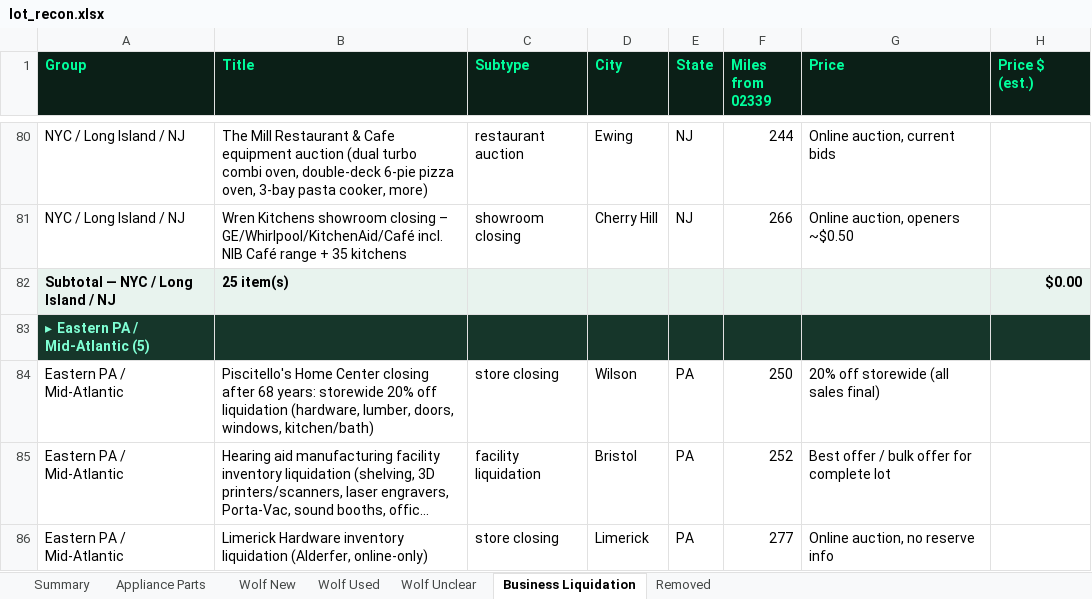
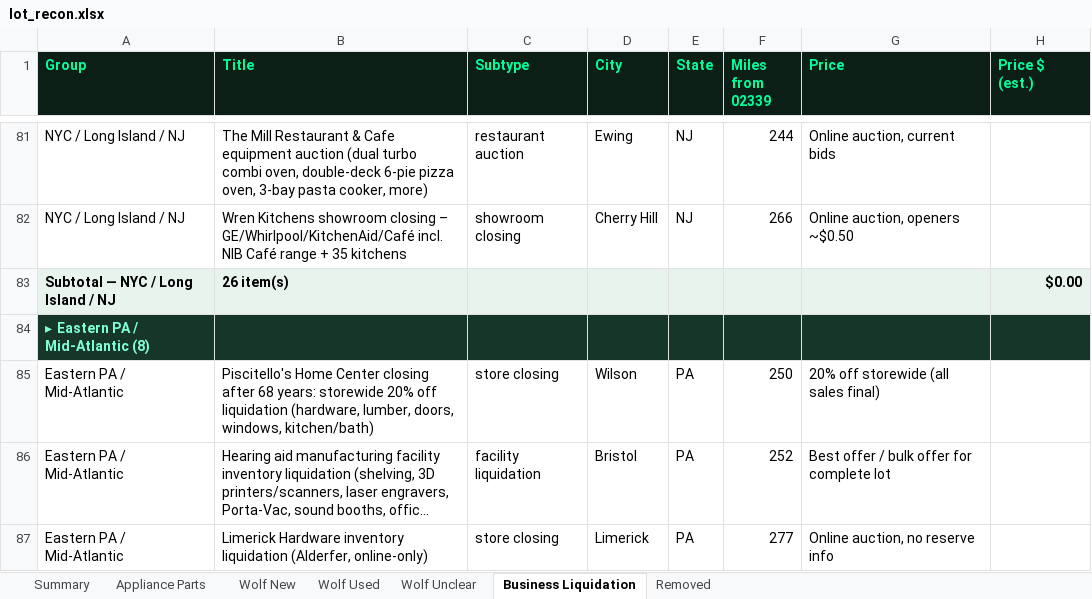
Before and after one commit to theequipmentpark/lot-recon, an Excel workbook: lot_recon.xlsx, sheet Business Liquidation, drawn as a sheet; only a part is shown, gaps mark what is left out; long unchanged cells end in …; values as stored, in another font and other column widths than the file's, no borders; addresses are those after the commit; the diff covers the shown part only; the diff names each change by its address in the sheet, - before the commit and + after, or states it on an @@ line.

Commit message:
Liquidation Scout Oct 29 7:30 sweep: add bl-115..bl-119; prune bl-045 (closed)

```diff
--- a/lot_recon.xlsx (sheet Business Liquidation)
+++ b/lot_recon.xlsx (sheet Business Liquidation)
-B83 (Title): 25 item(s)
+B83 (Title): 26 item(s)
-A84 (Group): ▸ Eastern PA / Mid-Atlantic (5)
+A84 (Group): ▸ Eastern PA / Mid-Atlantic (8)
```
Also changed, not shown: 5 added rows, 1 removed row and 2 edited cells elsewhere in this sheet, sheet Removed, sheet Summary, 1 other file.
